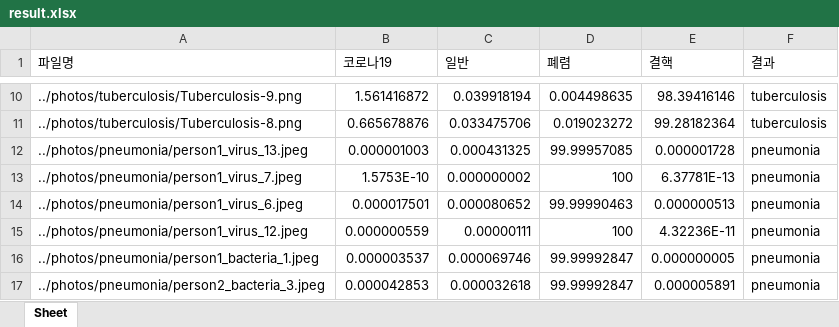
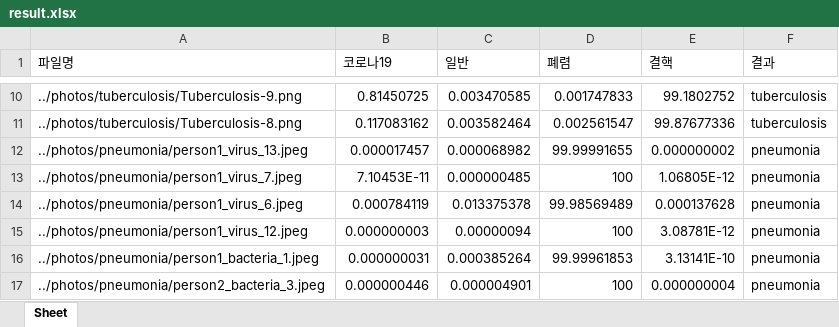
Before and after one commit to dayeon22/DeepLearningProject, an Excel workbook: results/result.xlsx, sheet Sheet, drawn as a sheet; only a part is shown, gaps mark what is left out; values as stored, in another font and other column widths than the file's, no borders; the diff covers the shown part only; the diff names each change by its address in the sheet, - before the commit and + after, or states it on an @@ line.

```diff
--- a/results/result.xlsx (sheet Sheet)
+++ b/results/result.xlsx (sheet Sheet)
-B10 (코로나19): 1.561416872
+B10 (코로나19): 0.81450725
-C10 (일반): 0.039918194
+C10 (일반): 0.003470585
-D10 (폐렴): 0.004498635
+D10 (폐렴): 0.001747833
-E10 (결핵): 98.39416146
+E10 (결핵): 99.1802752
-B11 (코로나19): 0.665678876
+B11 (코로나19): 0.117083162
-C11 (일반): 0.033475706
+C11 (일반): 0.003582464
-D11 (폐렴): 0.019023272
+D11 (폐렴): 0.002561547
-E11 (결핵): 99.28182364
+E11 (결핵): 99.87677336
-B12 (코로나19): 0.000001003
+B12 (코로나19): 0.000017457
-C12 (일반): 0.000431325
+C12 (일반): 0.000068982
-D12 (폐렴): 99.99957085
+D12 (폐렴): 99.99991655
-E12 (결핵): 0.000001728
+E12 (결핵): 0.000000002
-B13 (코로나19): 1.5753E-10
+B13 (코로나19): 7.10453E-11
-C13 (일반): 0.000000002
+C13 (일반): 0.000000485
-E13 (결핵): 6.37781E-13
+E13 (결핵): 1.06805E-12
-B14 (코로나19): 0.000017501
+B14 (코로나19): 0.000784119
-C14 (일반): 0.000080652
+C14 (일반): 0.013375378
-D14 (폐렴): 99.99990463
+D14 (폐렴): 99.98569489
-E14 (결핵): 0.000000513
+E14 (결핵): 0.000137628
-B15 (코로나19): 0.000000559
+B15 (코로나19): 0.000000003
-C15 (일반): 0.00000111
+C15 (일반): 0.00000094
-E15 (결핵): 4.32236E-11
+E15 (결핵): 3.08781E-12
-B16 (코로나19): 0.000003537
+B16 (코로나19): 0.000000031
-C16 (일반): 0.000069746
+C16 (일반): 0.000385264
-D16 (폐렴): 99.99992847
+D16 (폐렴): 99.99961853
-E16 (결핵): 0.000000005
+E16 (결핵): 3.13141E-10
-B17 (코로나19): 0.000042853
+B17 (코로나19): 0.000000446
-C17 (일반): 0.000032618
+C17 (일반): 0.000004901
-D17 (폐렴): 99.99992847
+D17 (폐렴): 100
-E17 (결핵): 0.000005891
+E17 (결핵): 0.000000004
```
Also changed, not shown: 123 edited cells elsewhere in this sheet, 9 other files.
